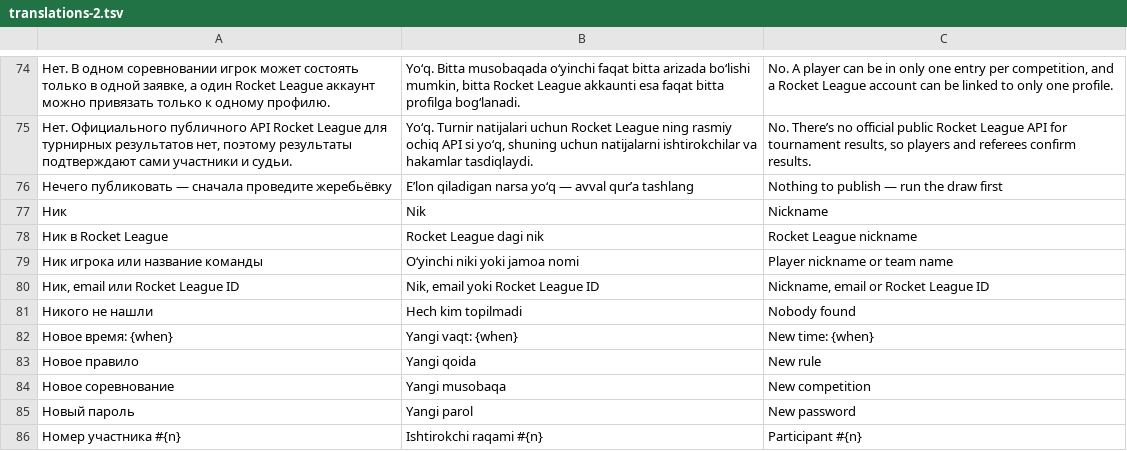
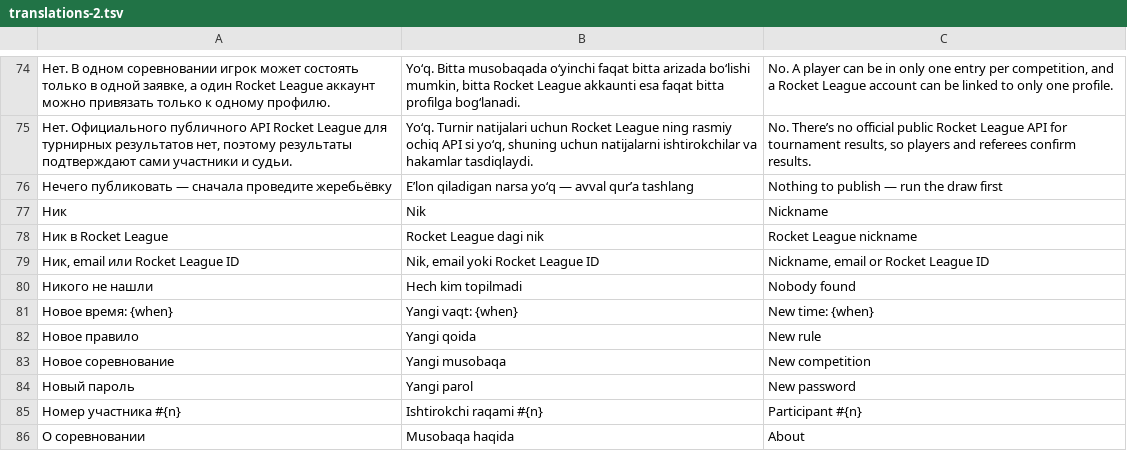
Before and after one commit to AcedStudio/RocketLeague, a TSV file: scripts/i18n/translations-2.tsv, drawn as a sheet; only a part is shown, gaps mark what is left out; the shorter side is filled out with more unchanged rows.

```diff
--- a/scripts/i18n/translations-2.tsv
+++ b/scripts/i18n/translations-2.tsv
@@ -78,3 +78,2 @@
 Ник в Rocket League	Rocket League dagi nik	Rocket League nickname
-Ник игрока или название команды	Oʻyinchi niki yoki jamoa nomi	Player nickname or team name
 Ник, email или Rocket League ID	Nik, email yoki Rocket League ID	Nickname, email or Rocket League ID
```
Also changed, not shown: scripts/i18n/translations-1.tsv, scripts/i18n/translations-4-discord.tsv, 20 other files.
